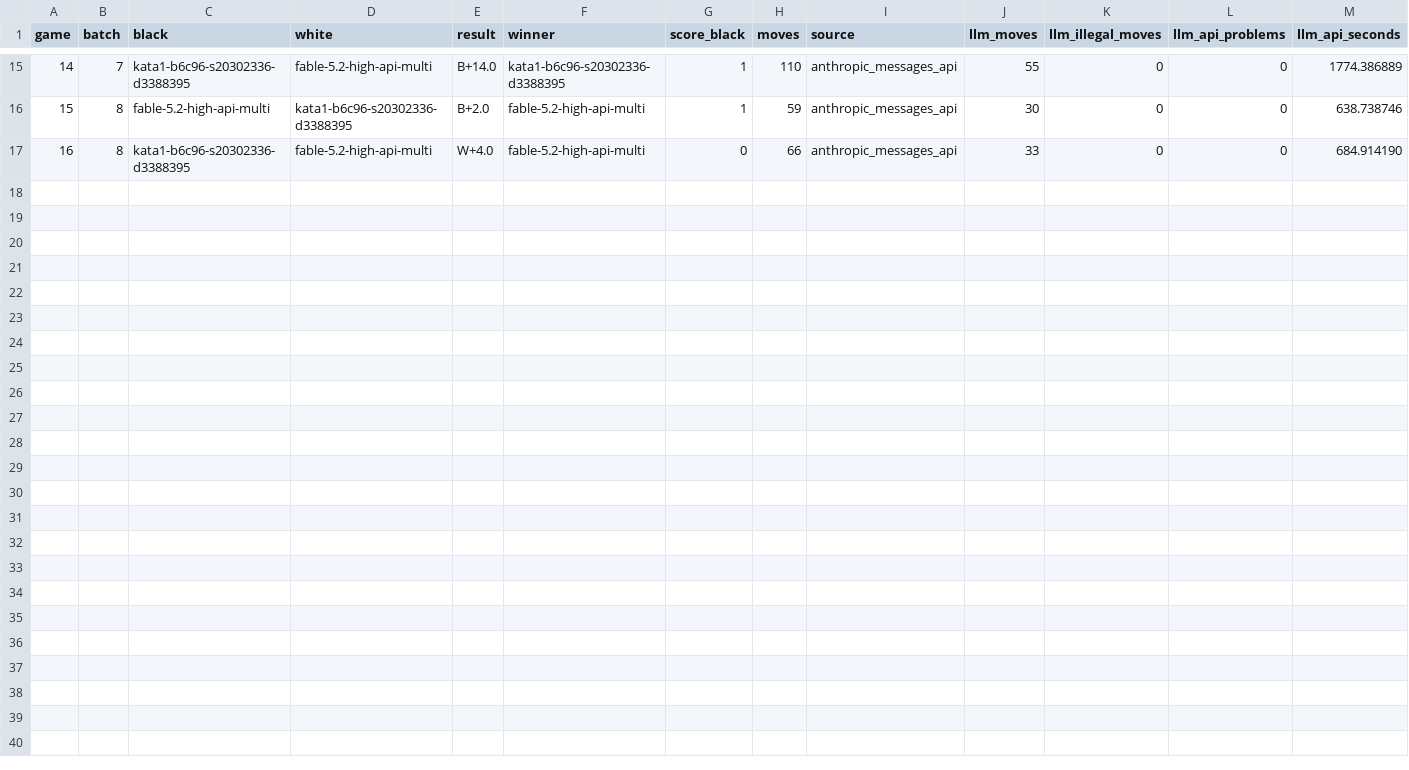
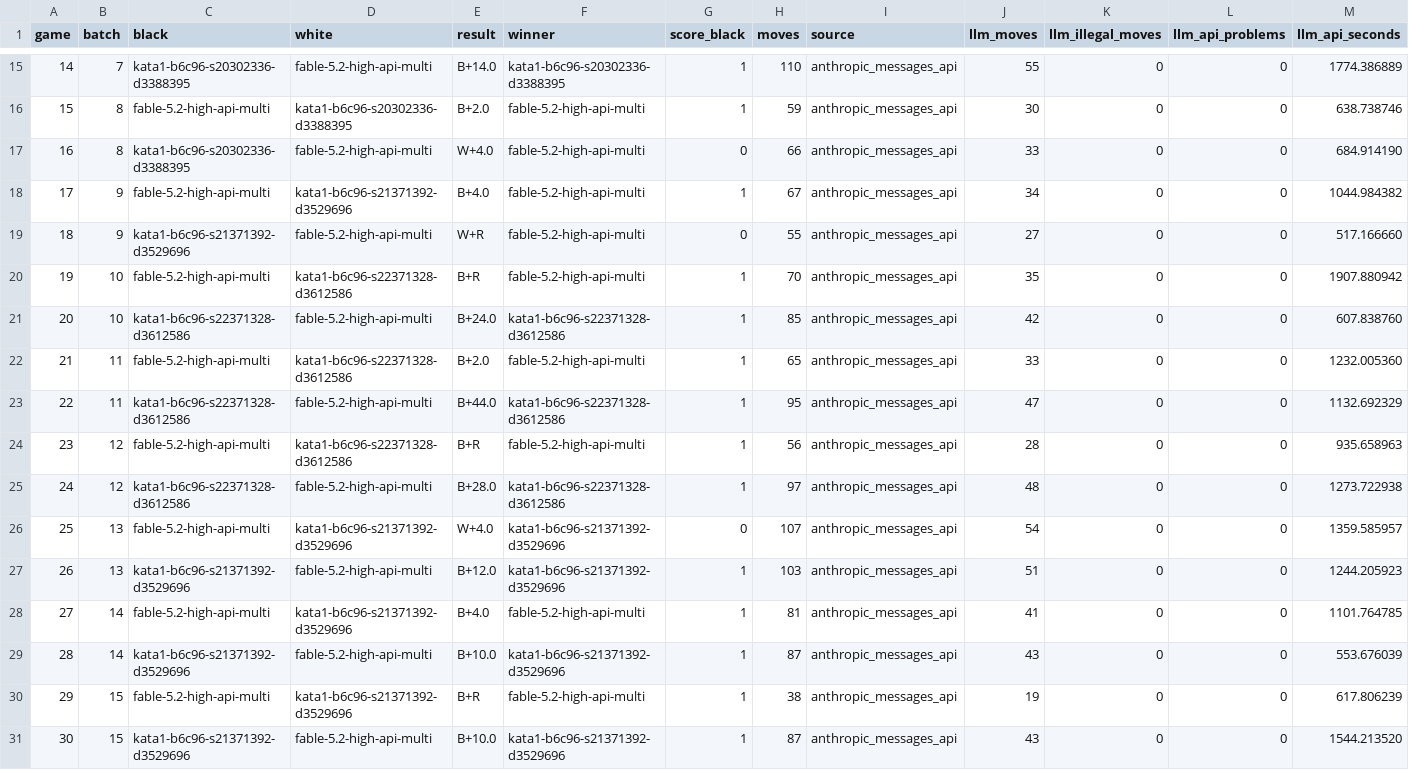
Before and after one commit to RolandGao/gobench, a CSV file: log/fable-5.2-high-api-multi/results.csv, drawn as a sheet; only a part is shown, gaps mark what is left out; rows hold the shown columns only; the diff names each change by its address in the sheet, - before the commit and + after, or states it on an @@ line.

```diff
--- a/log/fable-5.2-high-api-multi/results.csv
+++ b/log/fable-5.2-high-api-multi/results.csv
+row 18: 17 | 9 | fable-5.2-high-api-multi | kata1-b6c96-s21371392-d3529696 | B+4.0 | fable-5.2-high-api-multi | 1 | 67 | anthropic_messages_api | 34 | 0 | 0 | 1044.984382
+row 19: 18 | 9 | kata1-b6c96-s21371392-d3529696 | fable-5.2-high-api-multi | W+R | fable-5.2-high-api-multi | 0 | 55 | anthropic_messages_api | 27 | 0 | 0 | 517.166660
+row 20: 19 | 10 | fable-5.2-high-api-multi | kata1-b6c96-s22371328-d3612586 | B+R | fable-5.2-high-api-multi | 1 | 70 | anthropic_messages_api | 35 | 0 | 0 | 1907.880942
+row 21: 20 | 10 | kata1-b6c96-s22371328-d3612586 | fable-5.2-high-api-multi | B+24.0 | kata1-b6c96-s22371328-d3612586 | 1 | 85 | anthropic_messages_api | 42 | 0 | 0 | 607.838760
+row 22: 21 | 11 | fable-5.2-high-api-multi | kata1-b6c96-s22371328-d3612586 | B+2.0 | fable-5.2-high-api-multi | 1 | 65 | anthropic_messages_api | 33 | 0 | 0 | 1232.005360
+row 23: 22 | 11 | kata1-b6c96-s22371328-d3612586 | fable-5.2-high-api-multi | B+44.0 | kata1-b6c96-s22371328-d3612586 | 1 | 95 | anthropic_messages_api | 47 | 0 | 0 | 1132.692329
+row 24: 23 | 12 | fable-5.2-high-api-multi | kata1-b6c96-s22371328-d3612586 | B+R | fable-5.2-high-api-multi | 1 | 56 | anthropic_messages_api | 28 | 0 | 0 | 935.658963
+row 25: 24 | 12 | kata1-b6c96-s22371328-d3612586 | fable-5.2-high-api-multi | B+28.0 | kata1-b6c96-s22371328-d3612586 | 1 | 97 | anthropic_messages_api | 48 | 0 | 0 | 1273.722938
+row 26: 25 | 13 | fable-5.2-high-api-multi | kata1-b6c96-s21371392-d3529696 | W+4.0 | kata1-b6c96-s21371392-d3529696 | 0 | 107 | anthropic_messages_api | 54 | 0 | 0 | 1359.585957
+row 27: 26 | 13 | kata1-b6c96-s21371392-d3529696 | fable-5.2-high-api-multi | B+12.0 | kata1-b6c96-s21371392-d3529696 | 1 | 103 | anthropic_messages_api | 51 | 0 | 0 | 1244.205923
+row 28: 27 | 14 | fable-5.2-high-api-multi | kata1-b6c96-s21371392-d3529696 | B+4.0 | fable-5.2-high-api-multi | 1 | 81 | anthropic_messages_api | 41 | 0 | 0 | 1101.764785
+row 29: 28 | 14 | kata1-b6c96-s21371392-d3529696 | fable-5.2-high-api-multi | B+10.0 | kata1-b6c96-s21371392-d3529696 | 1 | 87 | anthropic_messages_api | 43 | 0 | 0 | 553.676039
+row 30: 29 | 15 | fable-5.2-high-api-multi | kata1-b6c96-s21371392-d3529696 | B+R | fable-5.2-high-api-multi | 1 | 38 | anthropic_messages_api | 19 | 0 | 0 | 617.806239
+row 31: 30 | 15 | kata1-b6c96-s21371392-d3529696 | fable-5.2-high-api-multi | B+10.0 | kata1-b6c96-s21371392-d3529696 | 1 | 87 | anthropic_messages_api | 43 | 0 | 0 | 1544.213520
```
Also changed, not shown: 20 other files.
